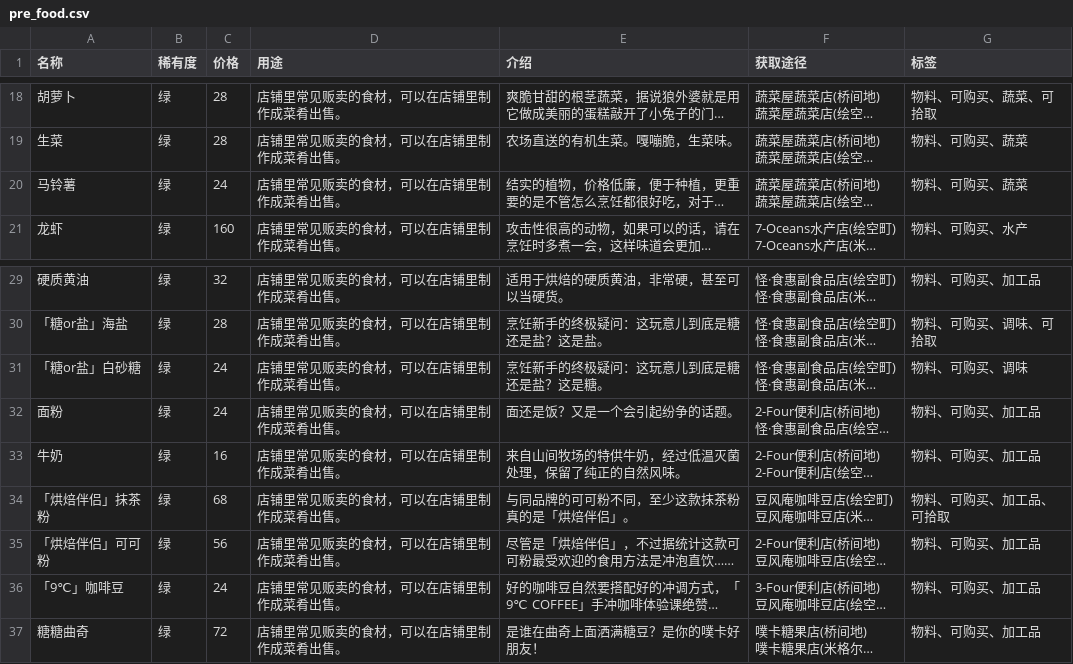
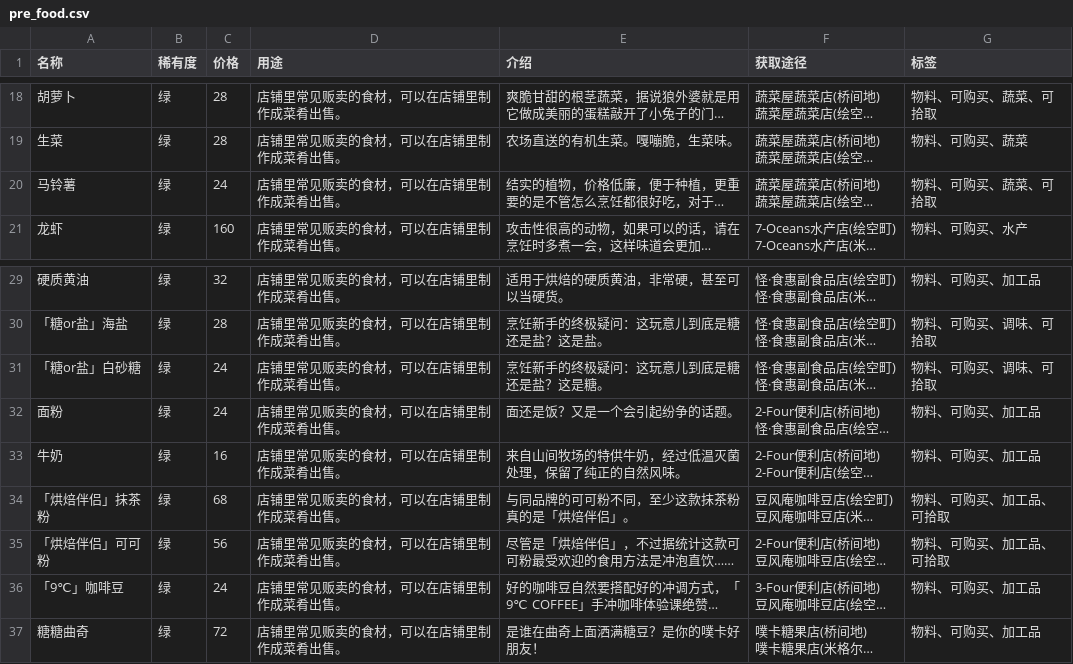
Before and after one commit to NTE-Wiki/Wiki, a CSV file: items/assets/db/pre_food.csv, drawn as a sheet; only a part is shown, gaps mark what is left out; long unchanged cells end in …; the diff names each change by its address in the sheet, - before the commit and + after, or states it on an @@ line.

```diff
--- a/items/assets/db/pre_food.csv
+++ b/items/assets/db/pre_food.csv
-G20 (标签): 物料、可购买、蔬菜
+G20 (标签): 物料、可购买、蔬菜、可拾取
-G31 (标签): 物料、可购买、调味
+G31 (标签): 物料、可购买、调味、可拾取
-G35 (标签): 物料、可购买、加工品
+G35 (标签): 物料、可购买、加工品、可拾取
```
Also changed, not shown: items/assets/db/foods_is_gift.csv, 1 other file.
